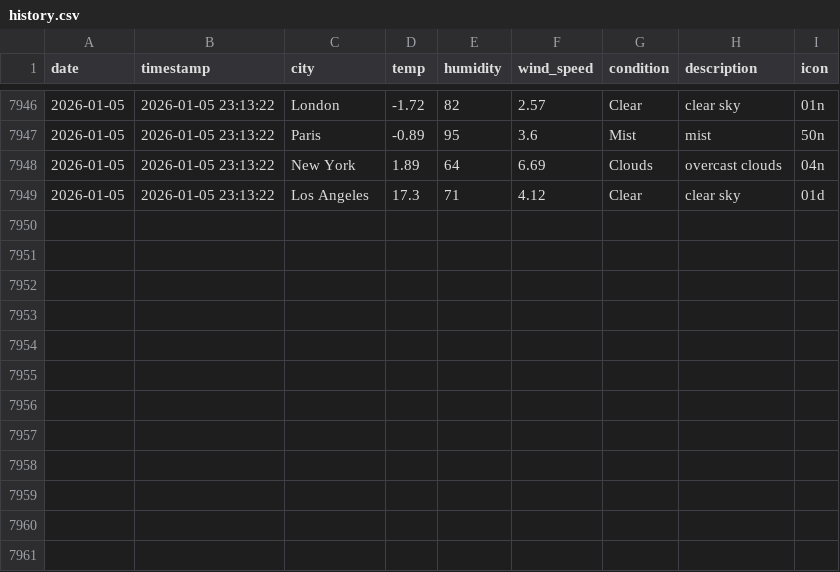
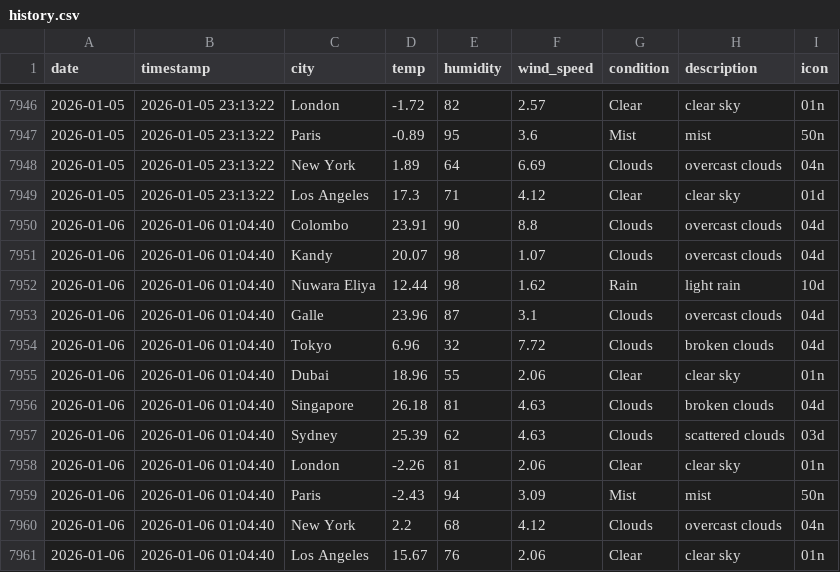
Before and after one commit to AtheequeFurkhan/Aero, a CSV file: data/history.csv, drawn as a sheet; only a part is shown, gaps mark what is left out; the diff names each change by its address in the sheet, - before the commit and + after, or states it on an @@ line.

```diff
--- a/data/history.csv
+++ b/data/history.csv
+row 7950: 2026-01-06 | 2026-01-06 01:04:40 | Colombo | 23.91 | 90 | 8.8 | Clouds | overcast clouds | 04d
+row 7951: 2026-01-06 | 2026-01-06 01:04:40 | Kandy | 20.07 | 98 | 1.07 | Clouds | overcast clouds | 04d
+row 7952: 2026-01-06 | 2026-01-06 01:04:40 | Nuwara Eliya | 12.44 | 98 | 1.62 | Rain | light rain | 10d
+row 7953: 2026-01-06 | 2026-01-06 01:04:40 | Galle | 23.96 | 87 | 3.1 | Clouds | overcast clouds | 04d
+row 7954: 2026-01-06 | 2026-01-06 01:04:40 | Tokyo | 6.96 | 32 | 7.72 | Clouds | broken clouds | 04d
+row 7955: 2026-01-06 | 2026-01-06 01:04:40 | Dubai | 18.96 | 55 | 2.06 | Clear | clear sky | 01n
+row 7956: 2026-01-06 | 2026-01-06 01:04:40 | Singapore | 26.18 | 81 | 4.63 | Clouds | broken clouds | 04d
+row 7957: 2026-01-06 | 2026-01-06 01:04:40 | Sydney | 25.39 | 62 | 4.63 | Clouds | scattered clouds | 03d
+row 7958: 2026-01-06 | 2026-01-06 01:04:40 | London | -2.26 | 81 | 2.06 | Clear | clear sky | 01n
+row 7959: 2026-01-06 | 2026-01-06 01:04:40 | Paris | -2.43 | 94 | 3.09 | Mist | mist | 50n
+row 7960: 2026-01-06 | 2026-01-06 01:04:40 | New York | 2.2 | 68 | 4.12 | Clouds | overcast clouds | 04n
+row 7961: 2026-01-06 | 2026-01-06 01:04:40 | Los Angeles | 15.67 | 76 | 2.06 | Clear | clear sky | 01n
```
Also changed, not shown: 3 other files.
